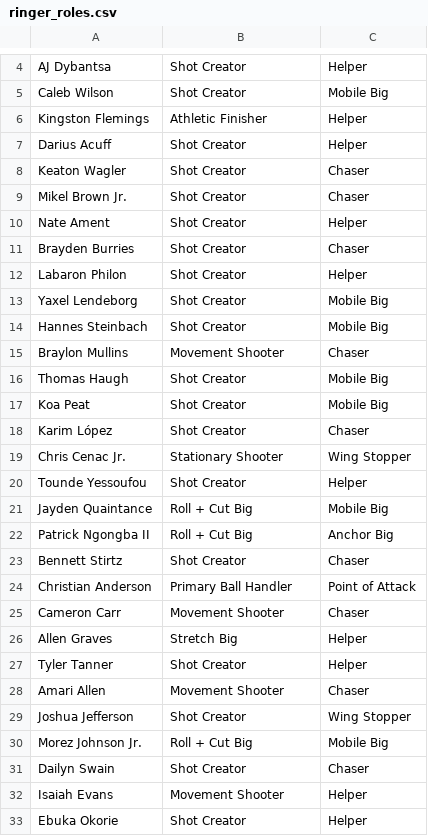
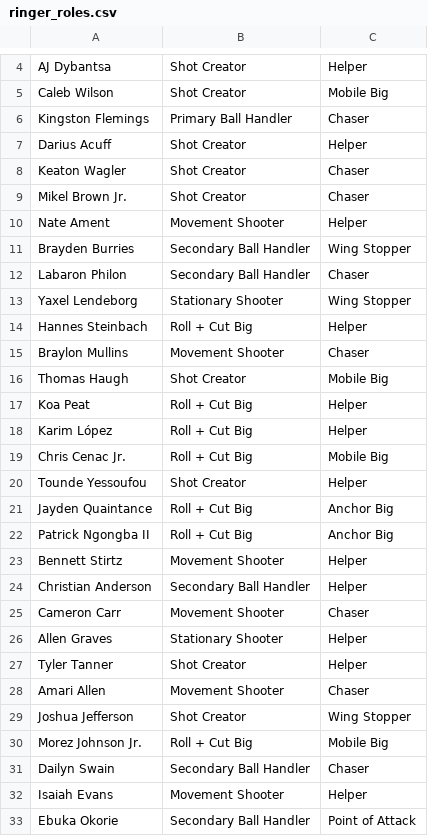
Before and after one commit to acolbs/greenroom, a CSV file: web/public/data/ringer_roles.csv, drawn as a sheet; only a part is shown, gaps mark what is left out; the diff covers the shown part only.

```diff
--- a/web/public/data/ringer_roles.csv
+++ b/web/public/data/ringer_roles.csv
@@ -5,3 +5,3 @@ AJ Dybantsa,Shot Creator,Helper
 Caleb Wilson,Shot Creator,Mobile Big
-Kingston Flemings,Athletic Finisher,Helper
+Kingston Flemings,Primary Ball Handler,Chaser
 Darius Acuff,Shot Creator,Helper
@@ -9,19 +9,19 @@ Keaton Wagler,Shot Creator,Chaser
 Mikel Brown Jr.,Shot Creator,Chaser
-Nate Ament,Shot Creator,Helper
-Brayden Burries,Shot Creator,Chaser
-Labaron Philon,Shot Creator,Helper
-Yaxel Lendeborg,Shot Creator,Mobile Big
-Hannes Steinbach,Shot Creator,Mobile Big
+Nate Ament,Movement Shooter,Helper
+Brayden Burries,Secondary Ball Handler,Wing Stopper
+Labaron Philon,Secondary Ball Handler,Chaser
+Yaxel Lendeborg,Stationary Shooter,Wing Stopper
+Hannes Steinbach,Roll + Cut Big,Helper
 Braylon Mullins,Movement Shooter,Chaser
 Thomas Haugh,Shot Creator,Mobile Big
-Koa Peat,Shot Creator,Mobile Big
-Karim López,Shot Creator,Chaser
-Chris Cenac Jr.,Stationary Shooter,Wing Stopper
+Koa Peat,Roll + Cut Big,Helper
+Karim López,Roll + Cut Big,Helper
+Chris Cenac Jr.,Roll + Cut Big,Mobile Big
 Tounde Yessoufou,Shot Creator,Helper
-Jayden Quaintance,Roll + Cut Big,Mobile Big
+Jayden Quaintance,Roll + Cut Big,Anchor Big
 Patrick Ngongba II,Roll + Cut Big,Anchor Big
-Bennett Stirtz,Shot Creator,Chaser
-Christian Anderson,Primary Ball Handler,Point of Attack
+Bennett Stirtz,Movement Shooter,Helper
+Christian Anderson,Secondary Ball Handler,Helper
 Cameron Carr,Movement Shooter,Chaser
-Allen Graves,Stretch Big,Helper
+Allen Graves,Stationary Shooter,Helper
 Tyler Tanner,Shot Creator,Helper
@@ -30,4 +30,4 @@ Joshua Jefferson,Shot Creator,Wing Stopper
 Morez Johnson Jr.,Roll + Cut Big,Mobile Big
-Dailyn Swain,Shot Creator,Chaser
+Dailyn Swain,Secondary Ball Handler,Chaser
 Isaiah Evans,Movement Shooter,Helper
-Ebuka Okorie,Shot Creator,Helper
+Ebuka Okorie,Secondary Ball Handler,Point of Attack
```
Also changed, not shown: 6 edited cells elsewhere in this file.
